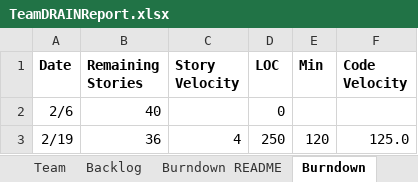
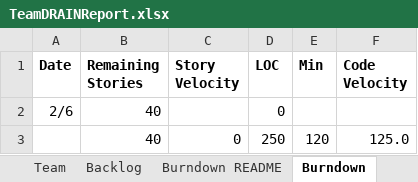
Before and after one commit to miahnaseem/SSW555_DRAIN, an Excel workbook: TeamDRAINReport.xlsx, sheet Burndown, drawn as a sheet; values as stored, in another font and other column widths than the file's, no borders; charts and pictures not drawn; the diff names each change by its address in the sheet, - before the commit and + after, or states it on an @@ line.

```diff
--- a/TeamDRAINReport.xlsx (sheet Burndown)
+++ b/TeamDRAINReport.xlsx (sheet Burndown)
-A3 (Date): 2/19
+A3 (Date): (empty)
-B3 (Remaining Stories): 36
+B3 (Remaining Stories): 40
-C3 (Story Velocity): 4
+C3 (Story Velocity): 0
```
Also changed, not shown: sheet Backlog, sheet Sprint1, sheet Team, charts or pictures.
